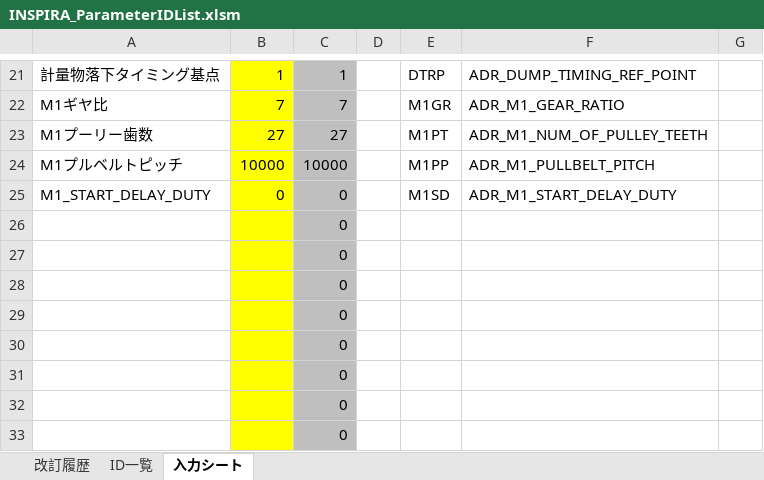
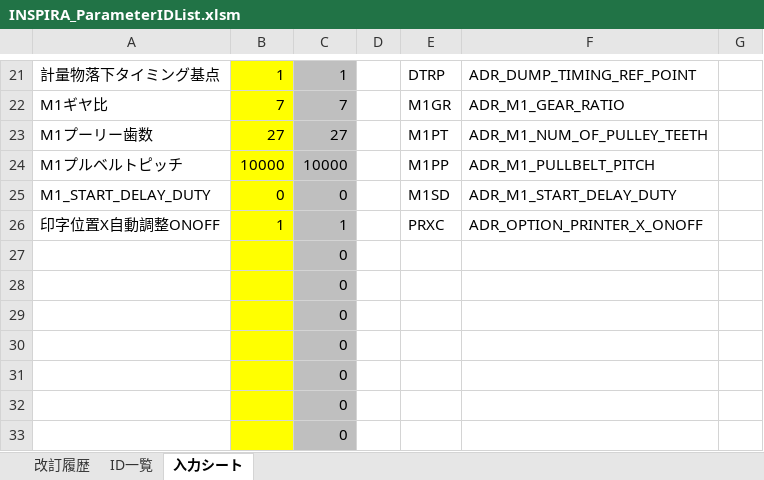
Before and after one commit to riku-murakami/NewPresetCal, an Excel workbook: INSPIRA_ParameterIDList.xlsm, sheet 入力シート, drawn as a sheet; only a part is shown, gaps mark what is left out; values as stored, in another font and other column widths than the file's, no borders; charts and pictures not drawn; removed rows and columns are numbered as before the commit, all else as after; the diff names each change by its address in the sheet, - before the commit and + after, or states it on an @@ line.

```diff
--- a/INSPIRA_ParameterIDList.xlsm (sheet 入力シート)
+++ b/INSPIRA_ParameterIDList.xlsm (sheet 入力シート)
-row 26:  |  | 0
+row 26: 印字位置X自動調整ONOFF | 1 | 1 |  | PRXC | ADR_OPTION_PRINTER_X_ONOFF
```
Also changed, not shown: sheet 改訂履歴, sheet ID一覧, formulas that keep their value.
